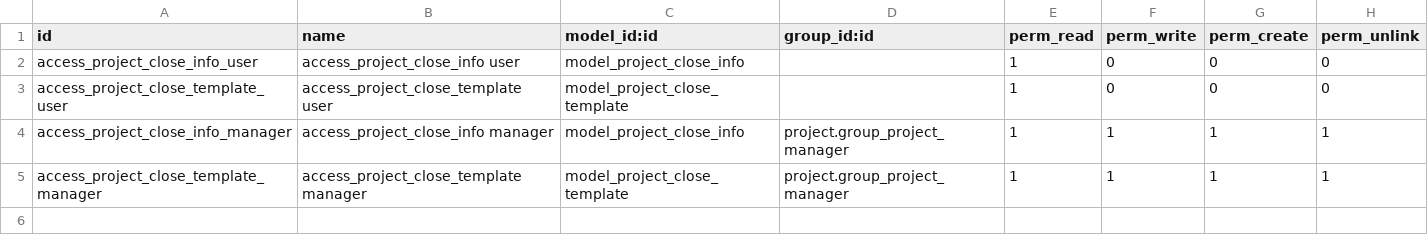
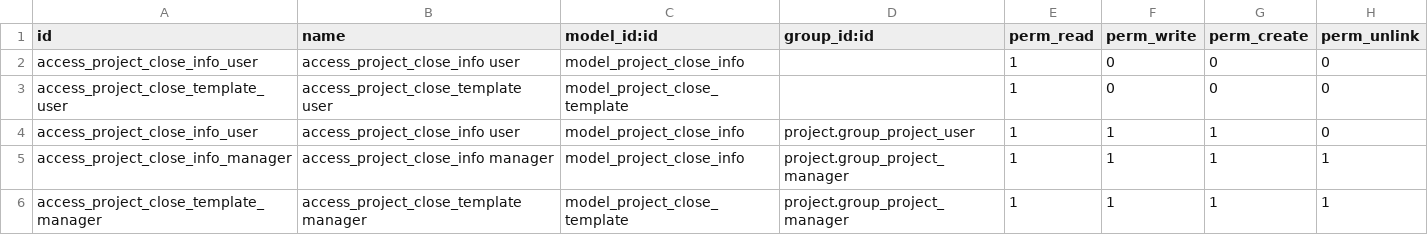
Before and after one commit to avanzosc/project-addons, a CSV file: project_close_info/security/ir.model.access.csv, drawn as a sheet.

Commit message:
[IMP] project_close_info: add permission to create close info

```diff
--- a/project_close_info/security/ir.model.access.csv
+++ b/project_close_info/security/ir.model.access.csv
@@ -3,2 +3,3 @@ access_project_close_info_user,access_project_close_info user,model_project_clos
 access_project_close_template_user,access_project_close_template user,model_project_close_template,,1,0,0,0
+access_project_close_info_user,access_project_close_info user,model_project_close_info,project.group_project_user,1,1,1,0
 access_project_close_info_manager,access_project_close_info manager,model_project_close_info,project.group_project_manager,1,1,1,1
```
